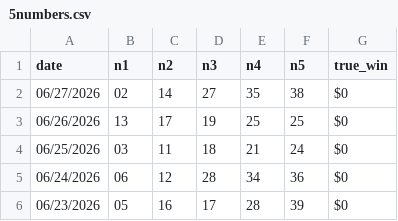
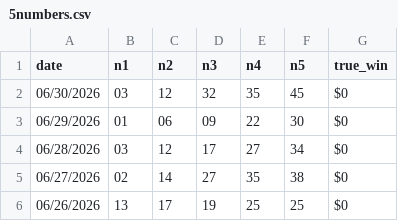
Before and after one commit to gurk02/numbers, a CSV file: data/5numbers.csv, drawn as a sheet; only a part is shown; the shorter side is filled out with more unchanged rows; the diff names each change by its address in the sheet, - before the commit and + after, or states it on an @@ line.

```diff
--- a/data/5numbers.csv
+++ b/data/5numbers.csv
+row 2: 06/30/2026 | 03 | 12 | 32 | 35 | 45 | $0
+row 3: 06/29/2026 | 01 | 06 | 09 | 22 | 30 | $0
+row 4: 06/28/2026 | 03 | 12 | 17 | 27 | 34 | $0
```
Also changed, not shown: data/4numbers.csv, data/4numbers_generated_hotpicks_combo.csv, 3 other files.
